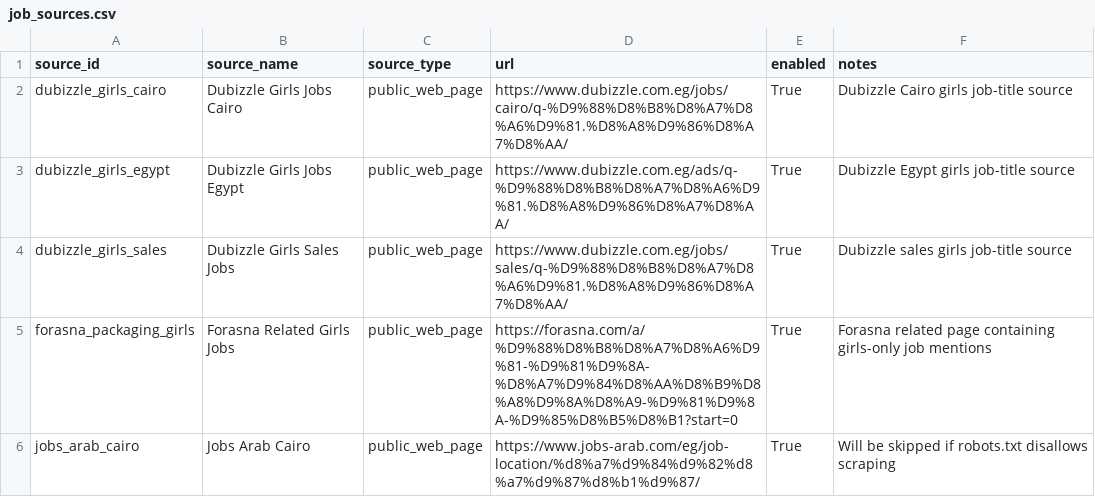
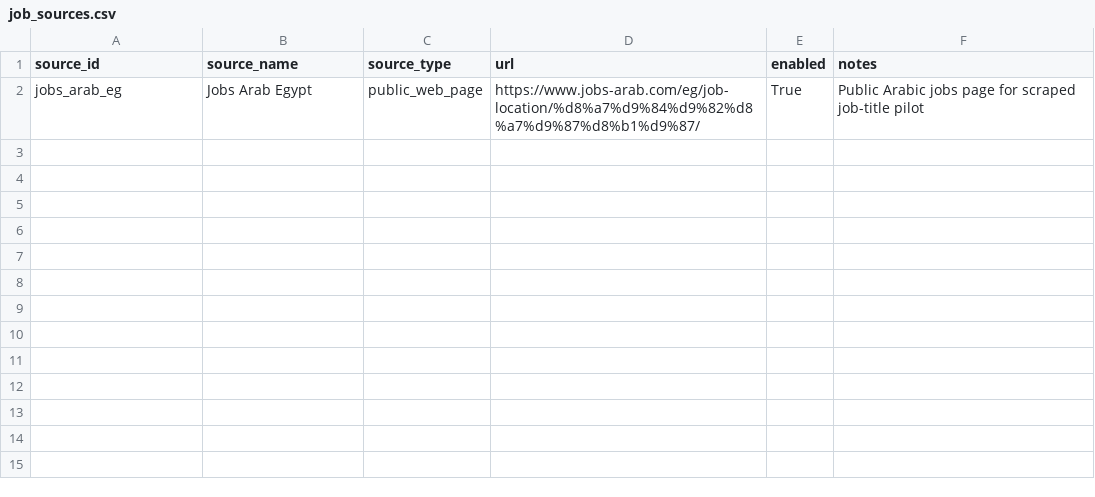
Before and after one commit to Hanaa-wakwak/arabic-llm-gender-bias, a CSV file: data/external_datasets/job_scraping/job_sources.csv, drawn as a sheet.

Commit message:
Add expanded robots-compliant external job-title pilot

```diff
--- a/data/external_datasets/job_scraping/job_sources.csv
+++ b/data/external_datasets/job_scraping/job_sources.csv
@@ -1,6 +1,2 @@
 source_id,source_name,source_type,url,enabled,notes
-dubizzle_girls_cairo,Dubizzle Girls Jobs Cairo,public_web_page,https://www.dubizzle.com.eg/jobs/cairo/q-%D9%88%D8%B8%D8%A7%D8%A6%D9%81.%D8%A8%D9%86%D8%A7%D8%AA/,True,Dubizzle Cairo girls job-title source
-dubizzle_girls_egypt,Dubizzle Girls Jobs Egypt,public_web_page,https://www.dubizzle.com.eg/ads/q-%D9%88%D8%B8%D8%A7%D8%A6%D9%81.%D8%A8%D9%86%D8%A7%D8%AA/,True,Dubizzle Egypt girls job-title source
-dubizzle_girls_sales,Dubizzle Girls Sales Jobs,public_web_page,https://www.dubizzle.com.eg/jobs/sales/q-%D9%88%D8%B8%D8%A7%D8%A6%D9%81.%D8%A8%D9%86%D8%A7%D8%AA/,True,Dubizzle sales girls job-title source
-forasna_packaging_girls,Forasna Related Girls Jobs,public_web_page,https://forasna.com/a/%D9%88%D8%B8%D8%A7%D8%A6%D9%81-%D9%81%D9%8A-%D8%A7%D9%84%D8%AA%D8%B9%D8%A8%D9%8A%D8%A9-%D9%81%D9%8A-%D9%85%D8%B5%D8%B1?start=0,True,Forasna related page containing girls-only job mentions
-jobs_arab_cairo,Jobs Arab Cairo,public_web_page,https://www.jobs-arab.com/eg/job-location/%d8%a7%d9%84%d9%82%d8%a7%d9%87%d8%b1%d9%87/,True,Will be skipped if robots.txt disallows scraping
+jobs_arab_eg,Jobs Arab Egypt,public_web_page,https://www.jobs-arab.com/eg/job-location/%d8%a7%d9%84%d9%82%d8%a7%d9%87%d8%b1%d9%87/,True,Public Arabic jobs page for scraped job-title pilot
```
